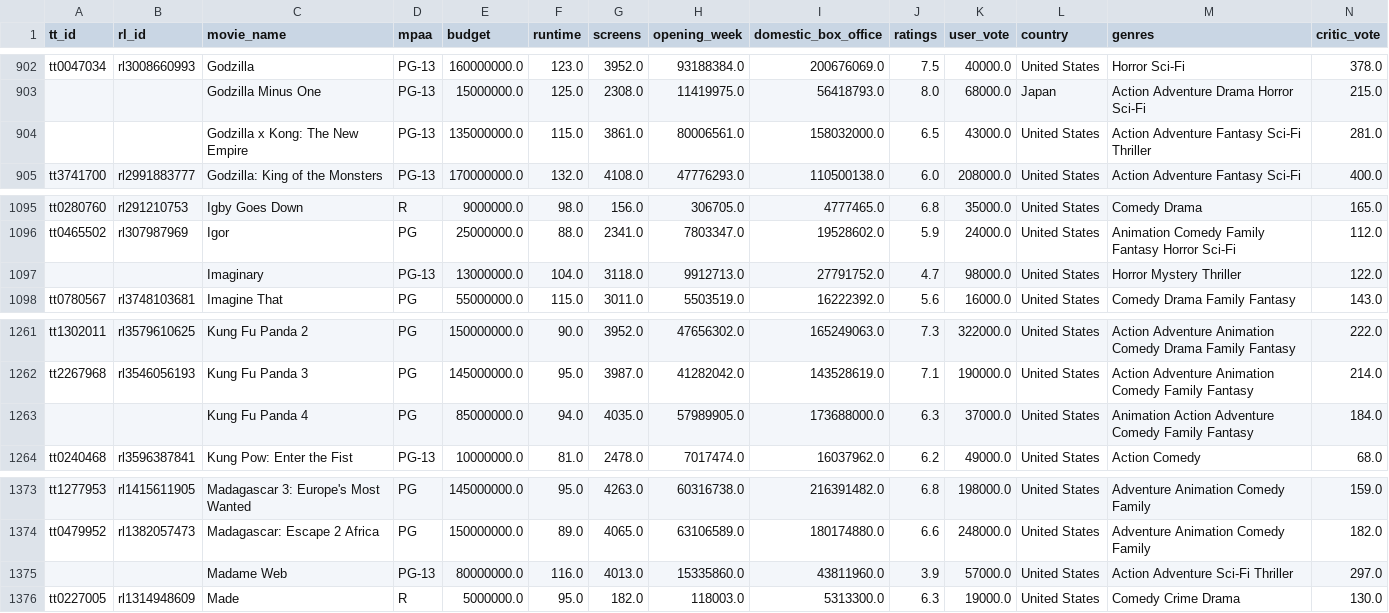
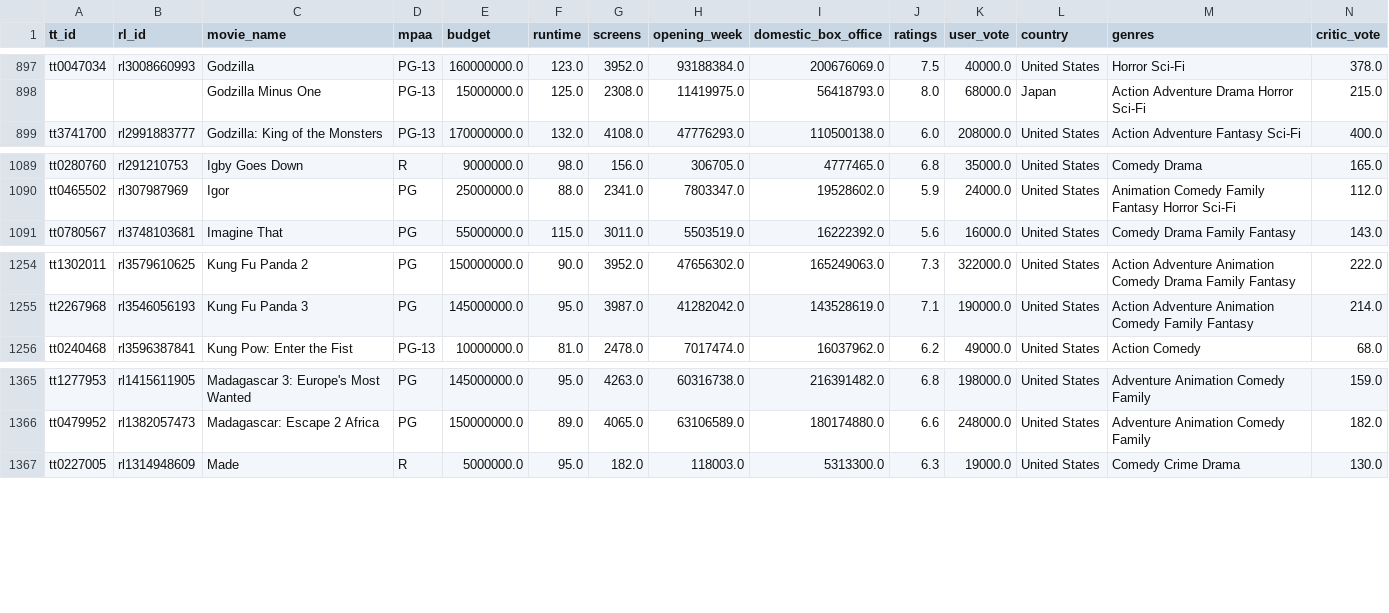
Before and after one commit to QuanTH02/2023.2-Data-Science, a CSV file: app/static/final_merged.csv, drawn as a sheet; only a part is shown, gaps mark what is left out; rows hold the shown columns only; the diff covers the shown part only; the diff names each change by its address in the sheet, - before the commit and + after, or states it on an @@ line.

```diff
--- a/app/static/final_merged.csv
+++ b/app/static/final_merged.csv
-row 904:  |  | Godzilla x Kong: The New Empire | PG-13 | 135000000.0 | 115.0 | 3861.0 | 80006561.0 | 158032000.0 | 6.5 | 43000.0 | United States | Action Adventure Fantasy Sci-Fi Thriller | 281.0
-row 1097:  |  | Imaginary | PG-13 | 13000000.0 | 104.0 | 3118.0 | 9912713.0 | 27791752.0 | 4.7 | 98000.0 | United States | Horror Mystery Thriller | 122.0
-row 1263:  |  | Kung Fu Panda 4 | PG | 85000000.0 | 94.0 | 4035.0 | 57989905.0 | 173688000.0 | 6.3 | 37000.0 | United States | Animation Action Adventure Comedy Family Fantasy | 184.0
-row 1375:  |  | Madame Web | PG-13 | 80000000.0 | 116.0 | 4013.0 | 15335860.0 | 43811960.0 | 3.9 | 57000.0 | United States | Action Adventure Sci-Fi Thriller | 297.0
```
Also changed, not shown: 5 removed rows elsewhere in this file.
